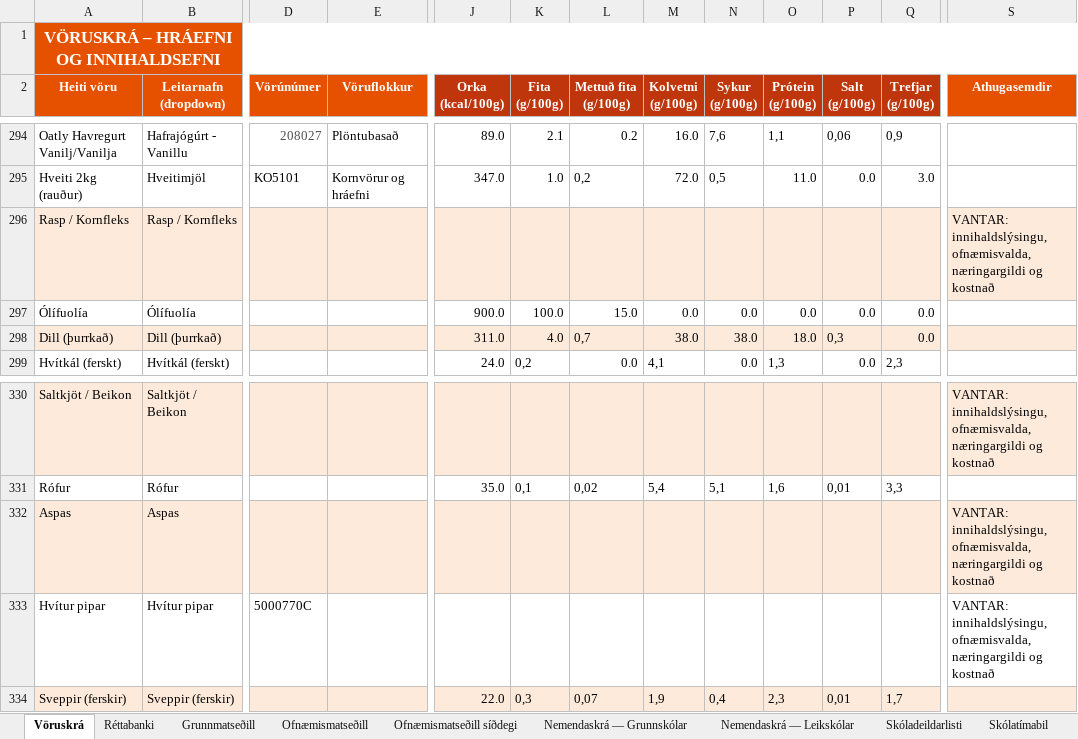
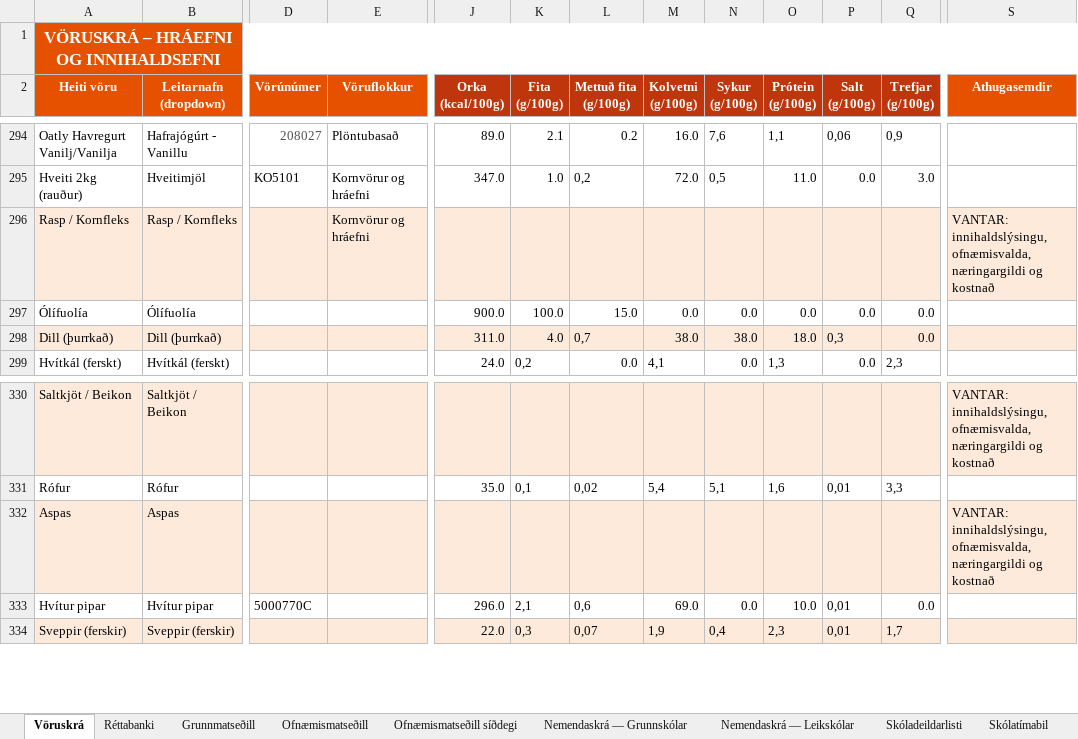
Before and after one commit to JohnBond87/matarstund, an Excel workbook: Matsedill.xlsx, sheet Vöruskrá, drawn as a sheet; only a part is shown, gaps mark what is left out; values as stored, in another font and other column widths than the file's, no borders; the diff names each change by its address in the sheet, - before the commit and + after, or states it on an @@ line.

```diff
--- a/Matsedill.xlsx (sheet Vöruskrá)
+++ b/Matsedill.xlsx (sheet Vöruskrá)
-E296 (Vöruflokkur): (empty)
+E296 (Vöruflokkur): Kornvörur og hráefni
-J333 (Orka (kcal/100g)): (empty)
+J333 (Orka (kcal/100g)): 296.0
-K333 (Fita (g/100g)): (empty)
+K333 (Fita (g/100g)): 2,1
-L333 (Mettuð fita (g/100g)): (empty)
+L333 (Mettuð fita (g/100g)): 0,6
-M333 (Kolvetni (g/100g)): (empty)
+M333 (Kolvetni (g/100g)): 69.0
-N333 (Sykur (g/100g)): (empty)
+N333 (Sykur (g/100g)): 0.0
-O333 (Prótein (g/100g)): (empty)
+O333 (Prótein (g/100g)): 10.0
-P333 (Salt (g/100g)): (empty)
+P333 (Salt (g/100g)): 0,01
-Q333 (Trefjar (g/100g)): (empty)
+Q333 (Trefjar (g/100g)): 0.0
-S333 (Athugasemdir): VANTAR: innihaldslýsingu, ofnæmisvalda, næringargildi og kostnað
+S333 (Athugasemdir): (empty)
```
Also changed, not shown: sheet Réttabanki.
